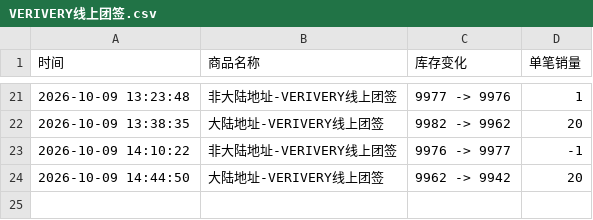
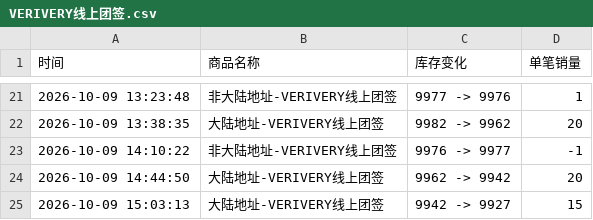
Before and after one commit to Juineii/verivery_imini1009, a CSV file: VERIVERY线上团签.csv, drawn as a sheet; only a part is shown, gaps mark what is left out.

Commit message:
自动更新数据 2026-10-09 15:03:48

```diff
--- a/VERIVERY线上团签.csv
+++ b/VERIVERY线上团签.csv
@@ -24 +24,2 @@
 2026-10-09 14:44:50,大陆地址-VERIVERY线上团签,9962 -> 9942,20
+2026-10-09 15:03:13,大陆地址-VERIVERY线上团签,9942 -> 9927,15
```
